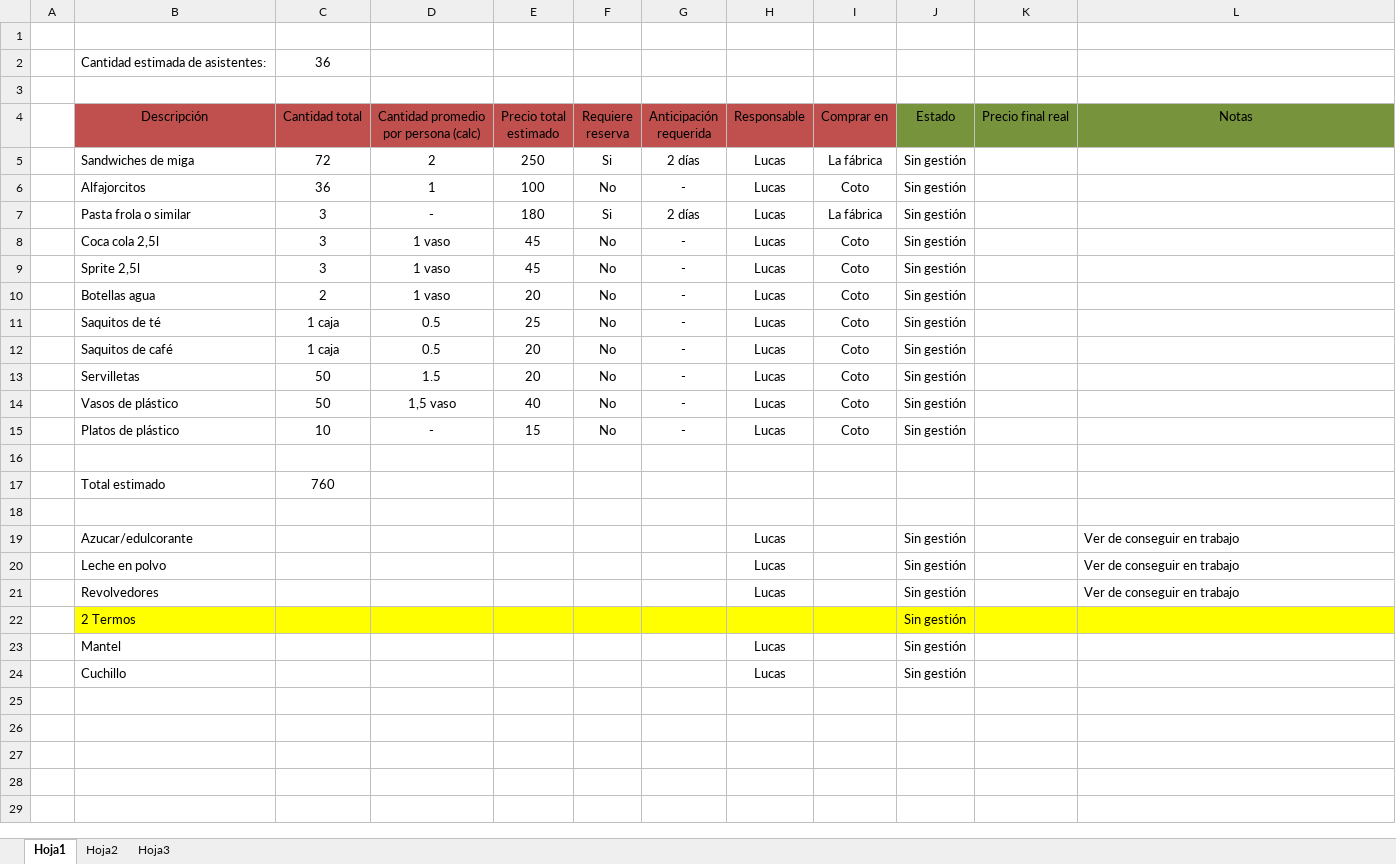
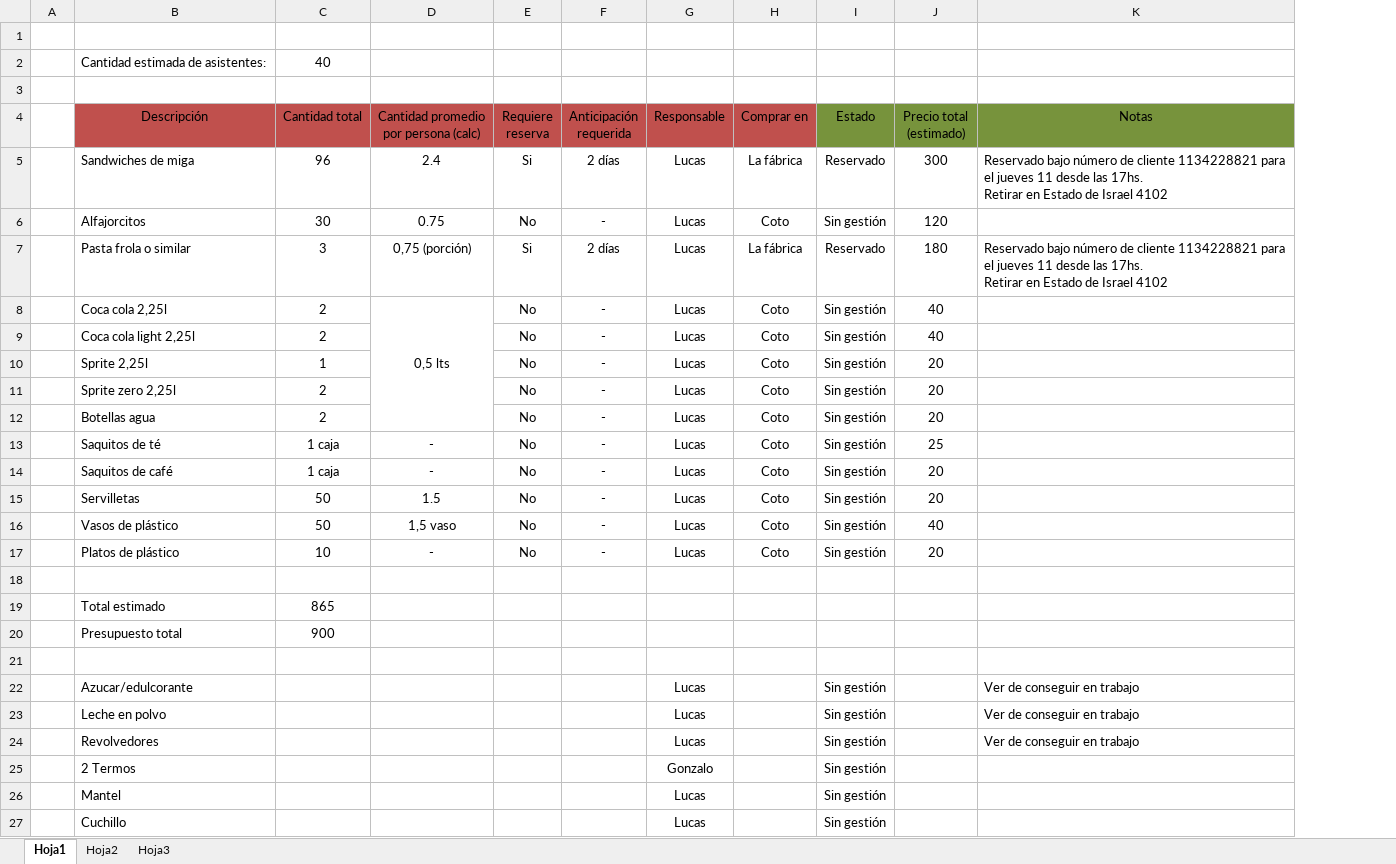
Before and after one commit to ivanfranco502/whitepowder, an Excel workbook: Documentacion/Documentos de Gestión/Presentación comercial/Catering.xlsx, sheet Hoja1, drawn as a sheet; values as stored, in another font and other column widths than the file's, no borders; removed rows and columns are numbered as before the commit, all else as after; ↵ is a line break in a cell; the diff names each change by its address in the sheet, - before the commit and + after, or states it on an @@ line.

Commit message:
Se actualiza planilla con los datos de la reserva Se actualizan asistentes teniendo en cuenta que asisten "TODOS" de Crescentini. Se ajustan cantidades a comprar. Se actualiza presupuesto total.

```diff
--- a/Documentacion/Documentos de Gestión/Presentación comercial/Catering.xlsx (sheet Hoja1)
+++ b/Documentacion/Documentos de Gestión/Presentación comercial/Catering.xlsx (sheet Hoja1)
-column E (Precio total estimado), rows 5-15: 250 | 100 | 180 | 45 | 45 | 20 | 25 | 20 | 20 | 40 | 15
-column K (Precio final real), empty
+column J (Precio total (estimado)), rows 5-8: 300 | 120 | 180 | 40; row 10: 20; rows 12-17: 20 | 25 | 20 | 20 | 40 | 20
-C2 (Cantidad total): 36
+C2 (Cantidad total): 40
-C5 (Cantidad total): 72
+C5 (Cantidad total): 96
-D5: 2
+D5: 2.4
-I5 (Estado): Sin gestión
+I5 (Estado): Reservado
-K5 (Notas): (empty)
+K5 (Notas): Reservado bajo número de cliente 1134228821 para el jueves 11 desde las 17hs. ↵ Retirar en Estado de Israel 4102
-C6 (Cantidad total): 36
+C6 (Cantidad total): 30
-D6: 1
+D6: 0.75
-D7: -
+D7: 0,75 (porción)
-I7 (Estado): Sin gestión
+I7 (Estado): Reservado
-K7 (Notas): (empty)
+K7 (Notas): Reservado bajo número de cliente 1134228821 para el jueves 11 desde las 17hs. ↵ Retirar en Estado de Israel 4102
-B8 (Descripción): Coca cola 2,5l
+B8 (Descripción): Coca cola 2,25l
-C8 (Cantidad total): 3
+C8 (Cantidad total): 2
-D8: 1 vaso
+D8: 0,5 lts
+D8:D12 merged
+row 9:  | Coca cola light 2,25l | 2 |  | No | - | Lucas | Coto | Sin gestión | 40
-B10 (Descripción): Sprite 2,5l
+B10 (Descripción): Sprite 2,25l
-C10 (Cantidad total): 3
+C10 (Cantidad total): 1
-D10: 1 vaso
+D10: (empty)
+row 11:  | Sprite zero 2,25l | 2 |  | No | - | Lucas | Coto | Sin gestión | 20
-D12: 1 vaso
+D12: (empty)
-D13:D14: 0.5
+D13:D14: -
-C19 (Cantidad total): 760
+C19 (Cantidad total): 865
+row 20:  | Presupuesto total | 900
-B25:D25 fill: #FFFF00
+B25:D25 fill: none
-E25:I25 fill: #FFFF00
+E25:I25 fill: none
-G25 (Responsable): (empty)
+G25 (Responsable): Gonzalo
-K25 fill: #FFFF00
+K25 fill: none
```
